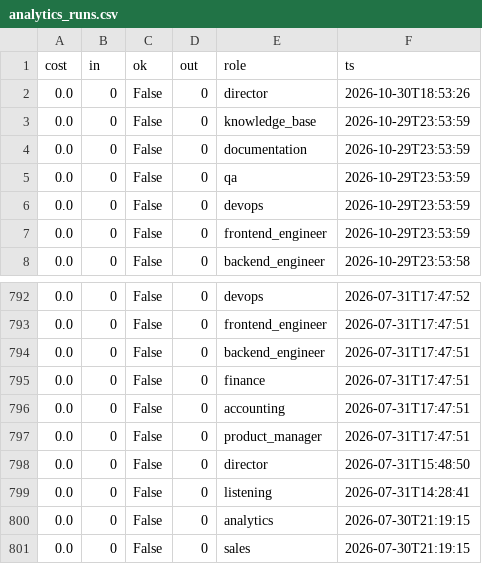
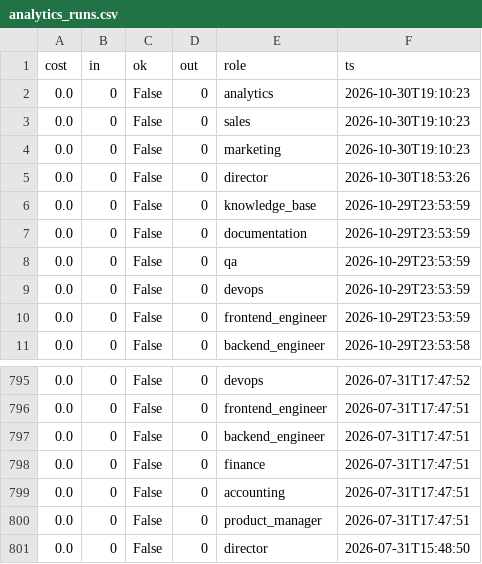
Before and after one commit to jaspalsingh321jsrr-ops/opsrunner-agents, a CSV file: data/exports/analytics_runs.csv, drawn as a sheet; only a part is shown, gaps mark what is left out.

```diff
--- a/data/exports/analytics_runs.csv
+++ b/data/exports/analytics_runs.csv
@@ -1,2 +1,5 @@
 cost,in,ok,out,role,ts
+0.0,0,False,0,analytics,2026-10-30T19:10:23
+0.0,0,False,0,sales,2026-10-30T19:10:23
+0.0,0,False,0,marketing,2026-10-30T19:10:23
 0.0,0,False,0,director,2026-10-30T18:53:26
@@ -798,4 +801 @@ cost,in,ok,out,role,ts
 0.0,0,False,0,director,2026-07-31T15:48:50
-0.0,0,False,0,listening,2026-07-31T14:28:41
-0.0,0,False,0,analytics,2026-07-30T21:19:15
-0.0,0,False,0,sales,2026-07-30T21:19:15
```
Also changed, not shown: data/exports/tasks.csv, 5 other files.
